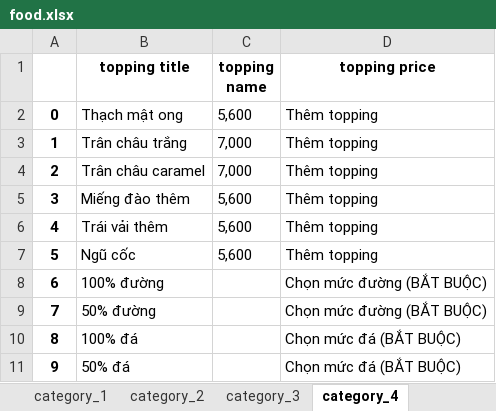
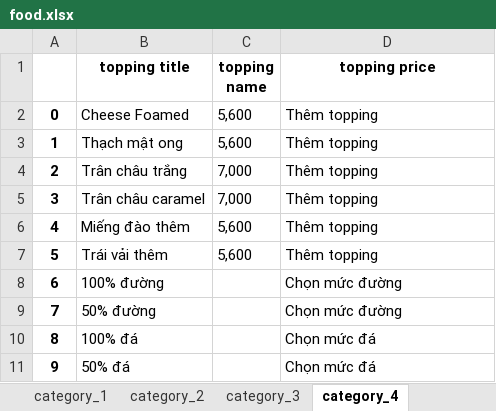
Before and after one commit to ltphy/CrawlNow, an Excel workbook: food.xlsx, sheet category_4, drawn as a sheet; values as stored, in another font and other column widths than the file's, no borders; the diff names each change by its address in the sheet, - before the commit and + after, or states it on an @@ line.

```diff
--- a/food.xlsx (sheet category_4)
+++ b/food.xlsx (sheet category_4)
-B2 (topping title): Thạch mật ong
+B2 (topping title): Cheese Foamed
-B3 (topping title): Trân châu trắng
+B3 (topping title): Thạch mật ong
-C3 (topping name): 7,000
+C3 (topping name): 5,600
-B4 (topping title): Trân châu caramel
+B4 (topping title): Trân châu trắng
-B5 (topping title): Miếng đào thêm
+B5 (topping title): Trân châu caramel
-C5 (topping name): 5,600
+C5 (topping name): 7,000
-B6 (topping title): Trái vải thêm
+B6 (topping title): Miếng đào thêm
-B7 (topping title): Ngũ cốc
+B7 (topping title): Trái vải thêm
-D8:D9 (topping price): Chọn mức đường (BẮT BUỘC)
+D8:D9 (topping price): Chọn mức đường
-D10:D11 (topping price): Chọn mức đá (BẮT BUỘC)
+D10:D11 (topping price): Chọn mức đá
```
Also changed, not shown: sheet food, sheet category_0, sheet category_5, sheet category_3, sheet category_1, sheet category_2, other sheet tabs, 5 other files.
